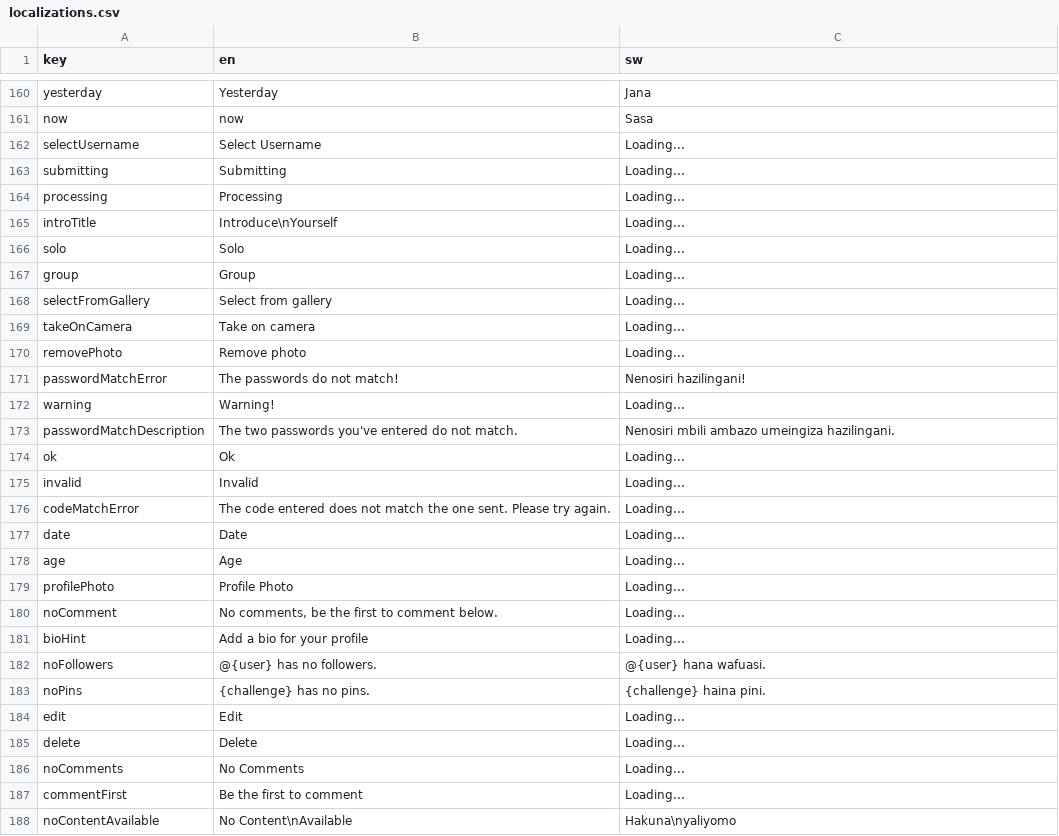
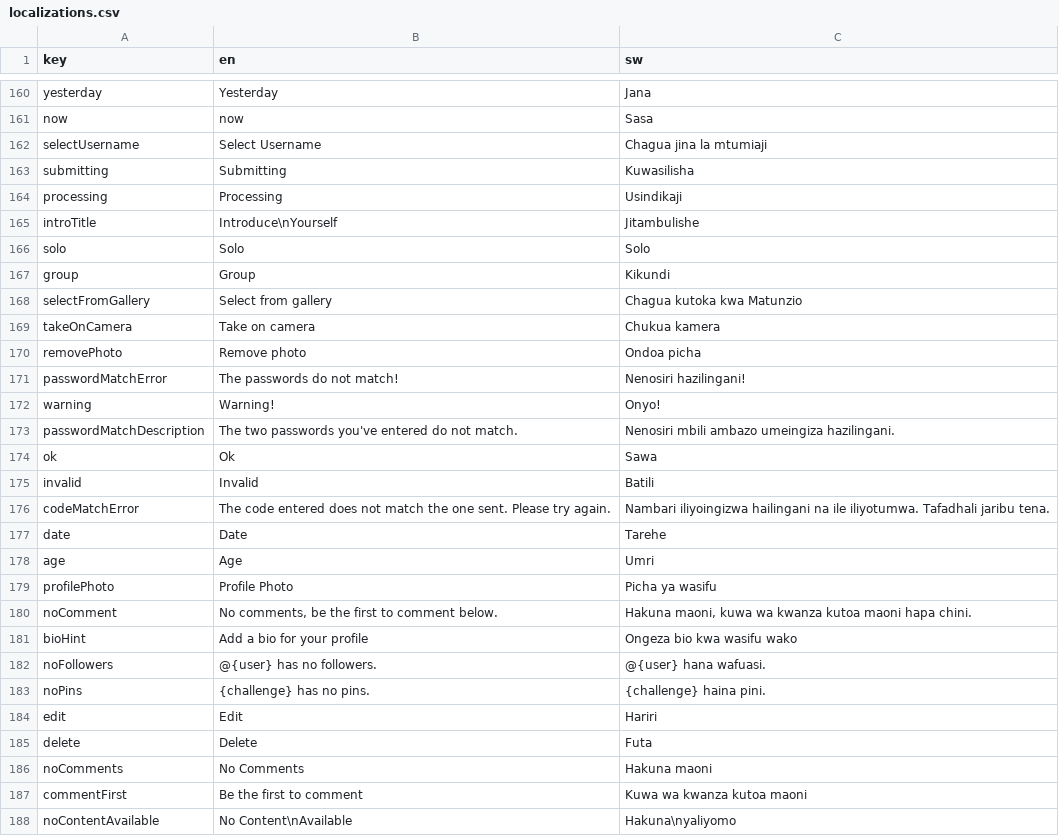
Before and after one commit to kibzrael/pulsar-mobile, a CSV file: assets/localizations.csv, drawn as a sheet; only a part is shown, gaps mark what is left out; the diff covers the shown part only.

Commit message:
final swahili localization

```diff
--- a/assets/localizations.csv
+++ b/assets/localizations.csv
@@ -161,28 +161,28 @@ yesterday,Yesterday,Jana
 now,now,Sasa
-selectUsername,Select Username,Loading...
-submitting,Submitting,Loading...
-processing,Processing,Loading...
-introTitle,Introduce\nYourself,Loading...
-solo,Solo,Loading...
-group,Group,Loading...
-selectFromGallery,Select from gallery,Loading...
-takeOnCamera,Take on camera,Loading...
-removePhoto,Remove photo,Loading...
+selectUsername,Select Username,Chagua jina la mtumiaji
+submitting,Submitting,Kuwasilisha
+processing,Processing,Usindikaji
+introTitle,Introduce\nYourself,Jitambulishe
+solo,Solo,Solo
+group,Group,Kikundi
+selectFromGallery,Select from gallery,Chagua kutoka kwa Matunzio
+takeOnCamera,Take on camera,Chukua kamera
+removePhoto,Remove photo,Ondoa picha
 passwordMatchError,The passwords do not match!,Nenosiri hazilingani!
-warning,Warning!,Loading...
+warning,Warning!,Onyo!
 passwordMatchDescription,The two passwords you've entered do not match.,Nenosiri mbili ambazo umeingiza hazilingani.
-ok,Ok,Loading...
-invalid,Invalid,Loading...
-codeMatchError,The code entered does not match the one sent. Please try again.,Loading...
-date,Date,Loading...
-age,Age,Loading...
-profilePhoto,Profile Photo,Loading...
-noComment,"No comments, be the first to comment below.",Loading...
-bioHint,Add a bio for your profile,Loading...
+ok,Ok,Sawa
+invalid,Invalid,Batili
+codeMatchError,The code entered does not match the one sent. Please try again.,Nambari iliyoingizwa hailingani na ile iliyotumwa. Tafadhali jaribu tena.
+date,Date,Tarehe
+age,Age,Umri
+profilePhoto,Profile Photo,Picha ya wasifu
+noComment,"No comments, be the first to comment below.","Hakuna maoni, kuwa wa kwanza kutoa maoni hapa chini."
+bioHint,Add a bio for your profile,Ongeza bio kwa wasifu wako
 noFollowers,@{user} has no followers.,@{user} hana wafuasi.
 noPins,{challenge} has no pins.,{challenge} haina pini.
-edit,Edit,Loading...
-delete,Delete,Loading...
-noComments,No Comments,Loading...
-commentFirst,Be the first to comment,Loading...
+edit,Edit,Hariri
+delete,Delete,Futa
+noComments,No Comments,Hakuna maoni
+commentFirst,Be the first to comment,Kuwa wa kwanza kutoa maoni
 noContentAvailable,No Content\nAvailable,Hakuna\nyaliyomo
```
Also changed, not shown: 5 added rows and 4 edited cells elsewhere in this file, 28 other files.
